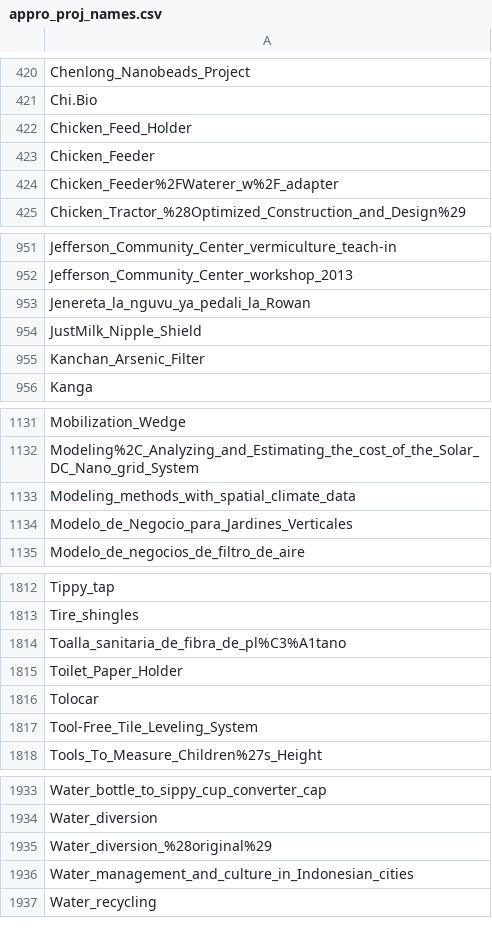
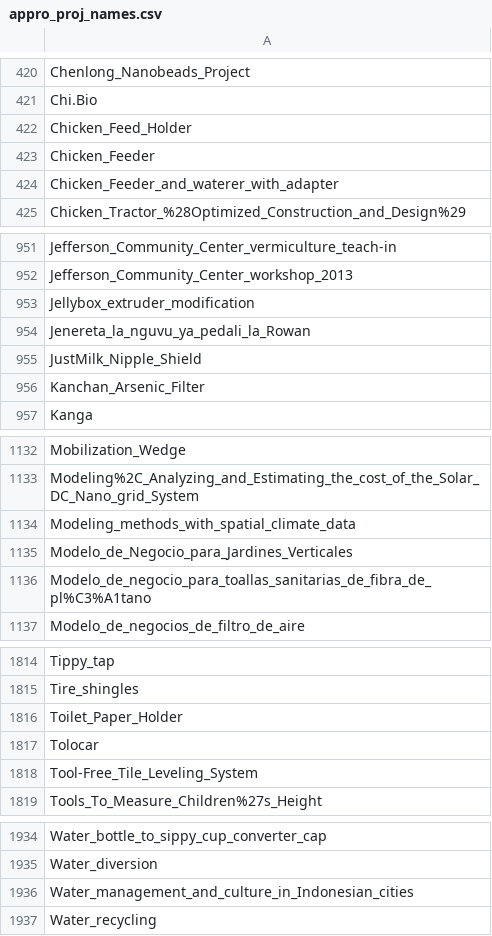
Before and after one commit to OPEN-NEXT/LOSH-Appropedia-Scraper, a CSV file: appro_proj_names.csv, drawn as a sheet; only a part is shown, gaps mark what is left out.

```diff
--- a/appro_proj_names.csv
+++ b/appro_proj_names.csv
@@ -423,3 +423,3 @@ Chicken_Feed_Holder
 Chicken_Feeder
-Chicken_Feeder%2FWaterer_w%2F_adapter
+Chicken_Feeder_and_waterer_with_adapter
 Chicken_Tractor_%28Optimized_Construction_and_Design%29
@@ -952,2 +952,3 @@ Jefferson_Community_Center_vermiculture_teach-in
 Jefferson_Community_Center_workshop_2013
+Jellybox_extruder_modification
 Jenereta_la_nguvu_ya_pedali_la_Rowan
@@ -1134,2 +1135,3 @@ Modeling_methods_with_spatial_climate_data
 Modelo_de_Negocio_para_Jardines_Verticales
+Modelo_de_negocio_para_toallas_sanitarias_de_fibra_de_pl%C3%A1tano
 Modelo_de_negocios_de_filtro_de_aire
@@ -1813,3 +1815,2 @@ Tippy_tap
 Tire_shingles
-Toalla_sanitaria_de_fibra_de_pl%C3%A1tano
 Toilet_Paper_Holder
@@ -1934,3 +1935,2 @@ Water_bottle_to_sippy_cup_converter_cap
 Water_diversion
-Water_diversion_%28original%29
 Water_management_and_culture_in_Indonesian_cities
```
Also changed, not shown: appro_yaml_urls.csv, 1 other file.
